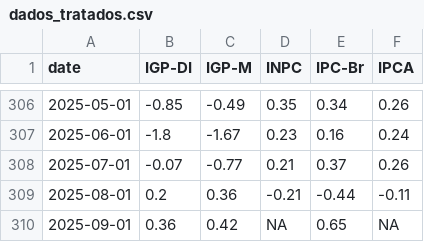
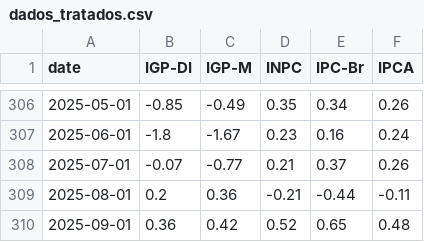
Before and after one commit to profmarquinhos/teste1, a CSV file: dados_tratados.csv, drawn as a sheet; only a part is shown, gaps mark what is left out.

```diff
--- a/dados_tratados.csv
+++ b/dados_tratados.csv
@@ -309,2 +309,2 @@ date,IGP-DI,IGP-M,INPC,IPC-Br,IPCA
 2025-08-01,0.2,0.36,-0.21,-0.44,-0.11
-2025-09-01,0.36,0.42,NA,0.65,NA
+2025-09-01,0.36,0.42,0.52,0.65,0.48
```
Also changed, not shown: 1 other file.
